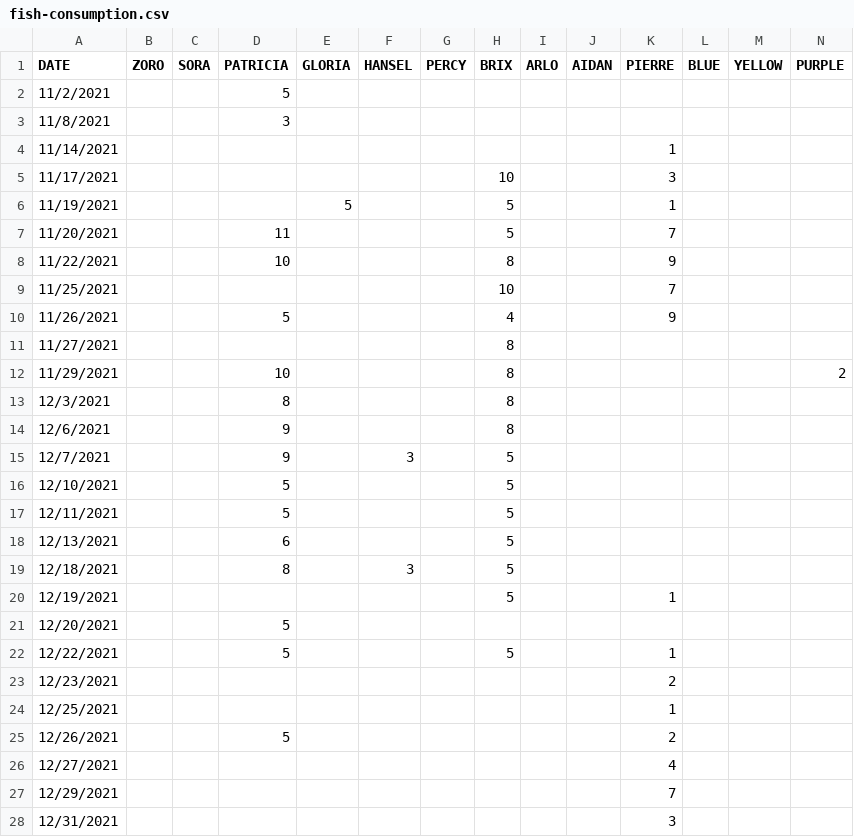
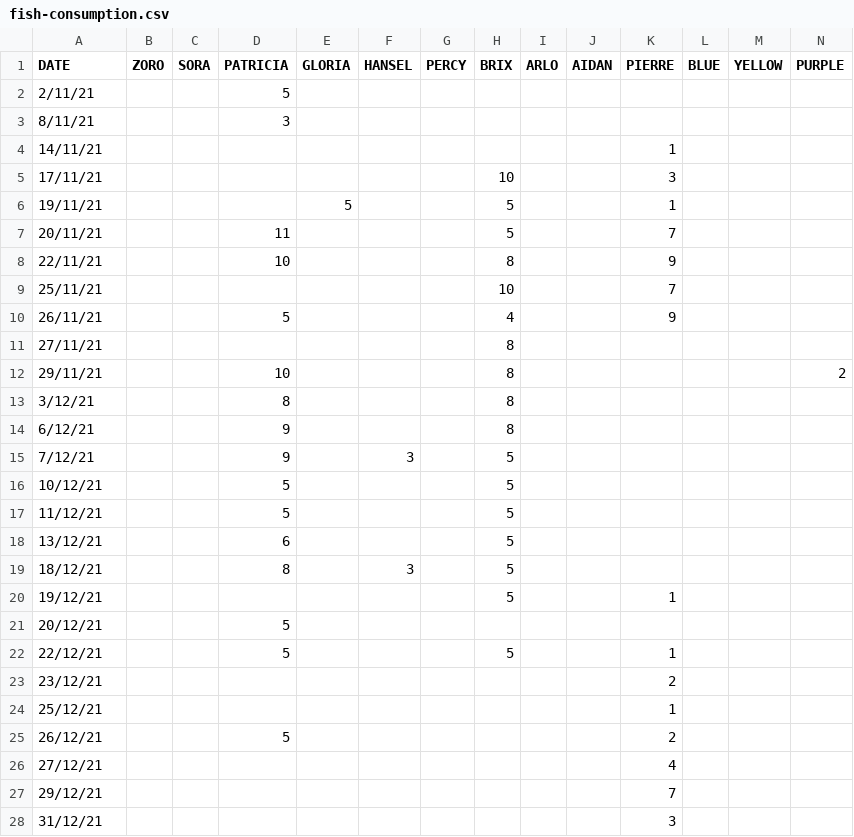
Before and after one commit to djwang8787/penguin_swim_plummage, a CSV file: fish-consumption.csv, drawn as a sheet; only a part is shown; the diff covers the shown part only.

```diff
--- a/fish-consumption.csv
+++ b/fish-consumption.csv
@@ -1,28 +1,28 @@
 DATE,ZORO,SORA,PATRICIA,GLORIA,HANSEL,PERCY,BRIX,ARLO,AIDAN,PIERRE ,BLUE,YELLOW,PURPLE
-11/2/2021,,,5,,,,,,,,,,
-11/8/2021,,,3,,,,,,,,,,
-11/14/2021,,,,,,,,,,1,,,
-11/17/2021,,,,,,,10,,,3,,,
-11/19/2021,,,,5,,,5,,,1,,,
-11/20/2021,,,11,,,,5,,,7,,,
-11/22/2021,,,10,,,,8,,,9,,,
-11/25/2021,,,,,,,10,,,7,,,
-11/26/2021,,,5,,,,4,,,9,,,
-11/27/2021,,,,,,,8,,,,,,
-11/29/2021,,,10,,,,8,,,,,,2
-12/3/2021,,,8,,,,8,,,,,,
-12/6/2021,,,9,,,,8,,,,,,
-12/7/2021,,,9,,3,,5,,,,,,
-12/10/2021,,,5,,,,5,,,,,,
-12/11/2021,,,5,,,,5,,,,,,
-12/13/2021,,,6,,,,5,,,,,,
-12/18/2021,,,8,,3,,5,,,,,,
-12/19/2021,,,,,,,5,,,1,,,
-12/20/2021,,,5,,,,,,,,,,
-12/22/2021,,,5,,,,5,,,1,,,
-12/23/2021,,,,,,,,,,2,,,
-12/25/2021,,,,,,,,,,1,,,
-12/26/2021,,,5,,,,,,,2,,,
-12/27/2021,,,,,,,,,,4,,,
-12/29/2021,,,,,,,,,,7,,,
-12/31/2021,,,,,,,,,,3,,,
+2/11/21,,,5,,,,,,,,,,
+8/11/21,,,3,,,,,,,,,,
+14/11/21,,,,,,,,,,1,,,
+17/11/21,,,,,,,10,,,3,,,
+19/11/21,,,,5,,,5,,,1,,,
+20/11/21,,,11,,,,5,,,7,,,
+22/11/21,,,10,,,,8,,,9,,,
+25/11/21,,,,,,,10,,,7,,,
+26/11/21,,,5,,,,4,,,9,,,
+27/11/21,,,,,,,8,,,,,,
+29/11/21,,,10,,,,8,,,,,,2
+3/12/21,,,8,,,,8,,,,,,
+6/12/21,,,9,,,,8,,,,,,
+7/12/21,,,9,,3,,5,,,,,,
+10/12/21,,,5,,,,5,,,,,,
+11/12/21,,,5,,,,5,,,,,,
+13/12/21,,,6,,,,5,,,,,,
+18/12/21,,,8,,3,,5,,,,,,
+19/12/21,,,,,,,5,,,1,,,
+20/12/21,,,5,,,,,,,,,,
+22/12/21,,,5,,,,5,,,1,,,
+23/12/21,,,,,,,,,,2,,,
+25/12/21,,,,,,,,,,1,,,
+26/12/21,,,5,,,,,,,2,,,
+27/12/21,,,,,,,,,,4,,,
+29/12/21,,,,,,,,,,7,,,
+31/12/21,,,,,,,,,,3,,,
```
Also changed, not shown: 30 edited cells elsewhere in this file, plumage-score.csv, 1 other file.
